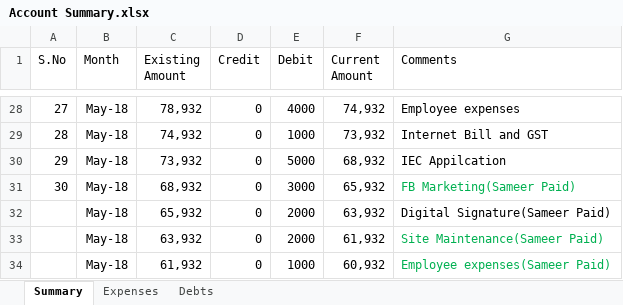
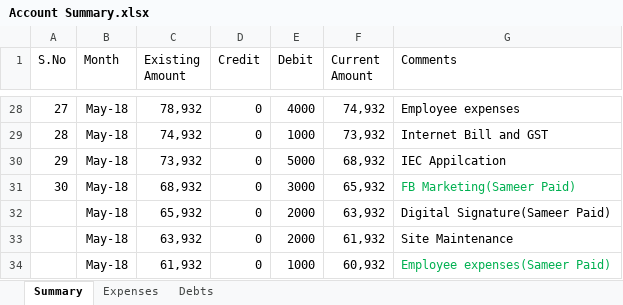
Before and after one commit to shaiksameercse/framework, an Excel workbook: Financials/2018/Account Summary.xlsx, sheet Summary, drawn as a sheet; only a part is shown, gaps mark what is left out; values as stored, in another font and other column widths than the file's, no borders; the diff names each change by its address in the sheet, - before the commit and + after, or states it on an @@ line.

Commit message:
updated financial expenses

```diff
--- a/Financials/2018/Account Summary.xlsx (sheet Summary)
+++ b/Financials/2018/Account Summary.xlsx (sheet Summary)
-G33 (Comments): Site Maintenance(Sameer Paid)
+G33 (Comments): Site Maintenance
-G33 text colour: #00B050
+G33 text colour: black
```
Also changed, not shown: sheet Debts.
